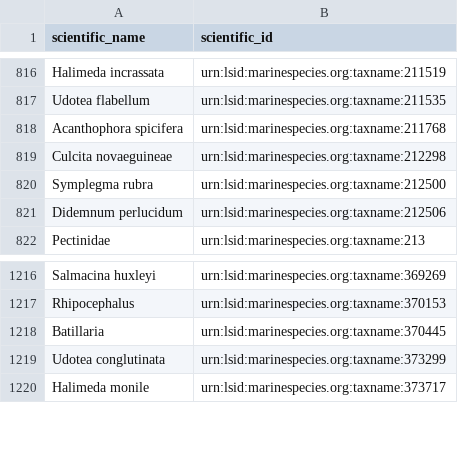
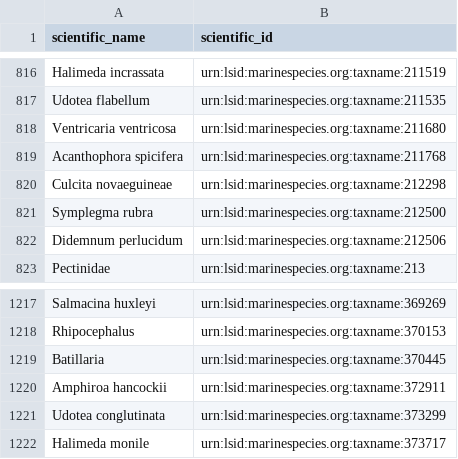
Before and after one commit to Smithsonian/marinegeo-metadata, a CSV file: taxonomy-and-functional-groups/observation-lookup/marinegeo_observation_ids.csv, drawn as a sheet; only a part is shown, gaps mark what is left out.

Commit message:
add new observation IDs

```diff
--- a/taxonomy-and-functional-groups/observation-lookup/marinegeo_observation_ids.csv
+++ b/taxonomy-and-functional-groups/observation-lookup/marinegeo_observation_ids.csv
@@ -817,2 +817,3 @@ Halimeda incrassata,urn:lsid:marinespecies.org:taxname:211519
 Udotea flabellum,urn:lsid:marinespecies.org:taxname:211535
+Ventricaria ventricosa,urn:lsid:marinespecies.org:taxname:211680
 Acanthophora spicifera,urn:lsid:marinespecies.org:taxname:211768
@@ -1218,2 +1219,3 @@ Rhipocephalus,urn:lsid:marinespecies.org:taxname:370153
 Batillaria,urn:lsid:marinespecies.org:taxname:370445
+Amphiroa hancockii,urn:lsid:marinespecies.org:taxname:372911
 Udotea conglutinata,urn:lsid:marinespecies.org:taxname:373299
```
